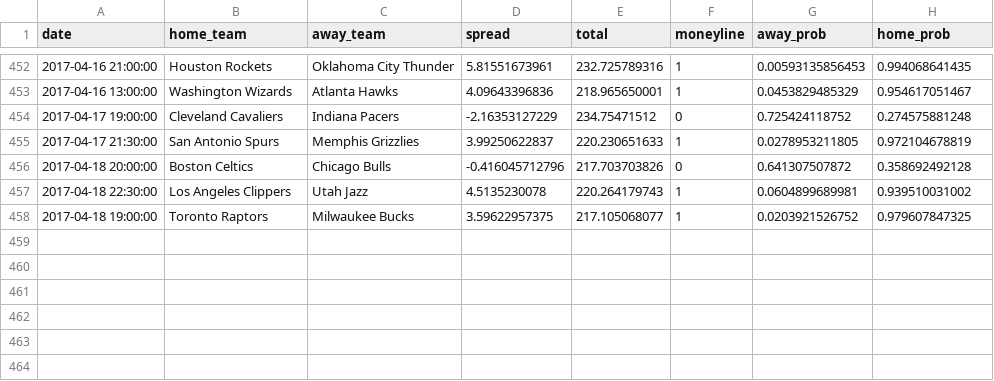
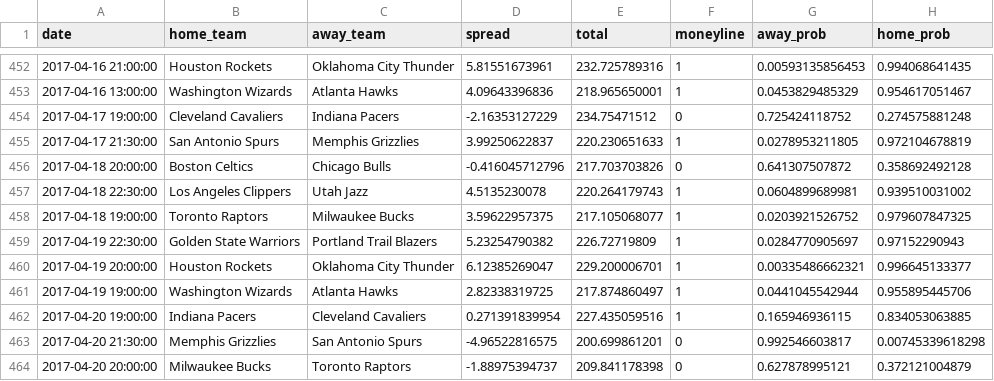
Before and after one commit to quasi-coherent/basketball_reference, a CSV file: data/predictions.csv, drawn as a sheet; only a part is shown, gaps mark what is left out.

Commit message:
New data

```diff
--- a/data/predictions.csv
+++ b/data/predictions.csv
@@ -458 +458,7 @@ date,home_team,away_team,spread,total,moneyline,away_prob,home_prob
 2017-04-18 19:00:00,Toronto Raptors,Milwaukee Bucks,3.59622957375,217.105068077,1,0.0203921526752,0.979607847325
+2017-04-19 22:30:00,Golden State Warriors,Portland Trail Blazers,5.23254790382,226.72719809,1,0.0284770905697,0.97152290943
+2017-04-19 20:00:00,Houston Rockets,Oklahoma City Thunder,6.12385269047,229.200006701,1,0.00335486662321,0.996645133377
+2017-04-19 19:00:00,Washington Wizards,Atlanta Hawks,2.82338319725,217.874860497,1,0.0441045542944,0.955895445706
+2017-04-20 19:00:00,Indiana Pacers,Cleveland Cavaliers,0.271391839954,227.435059516,1,0.165946936115,0.834053063885
+2017-04-20 21:30:00,Memphis Grizzlies,San Antonio Spurs,-4.96522816575,200.699861201,0,0.992546603817,0.00745339618298
+2017-04-20 20:00:00,Milwaukee Bucks,Toronto Raptors,-1.88975394737,209.841178398,0,0.627878995121,0.372121004879
```
Also changed, not shown: 1 other file.
